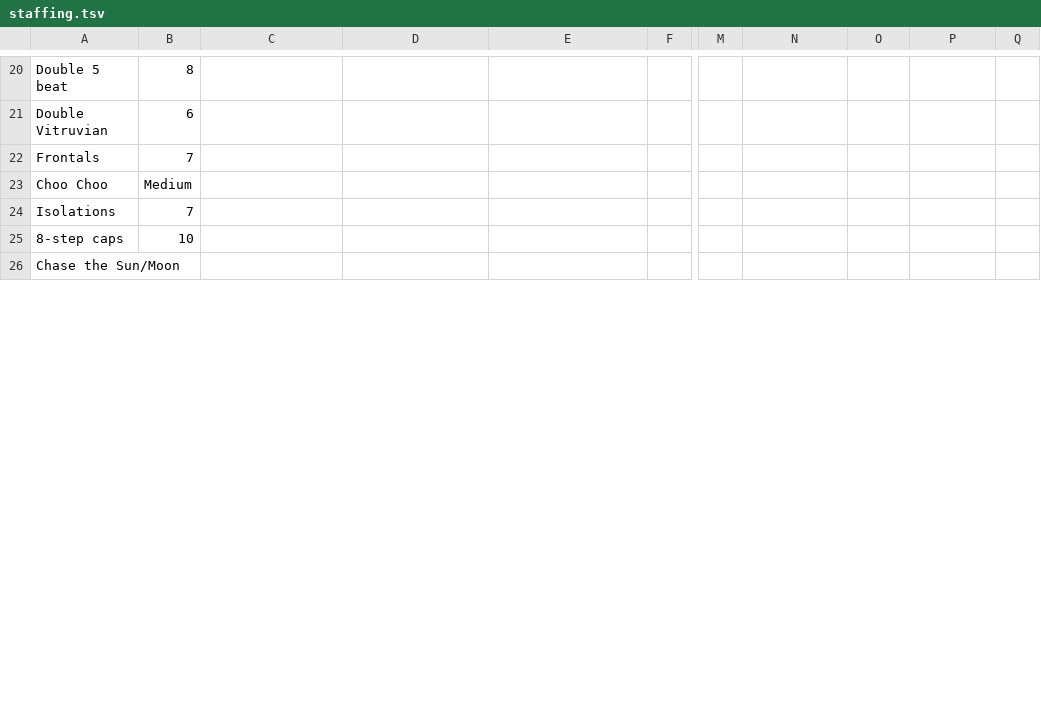
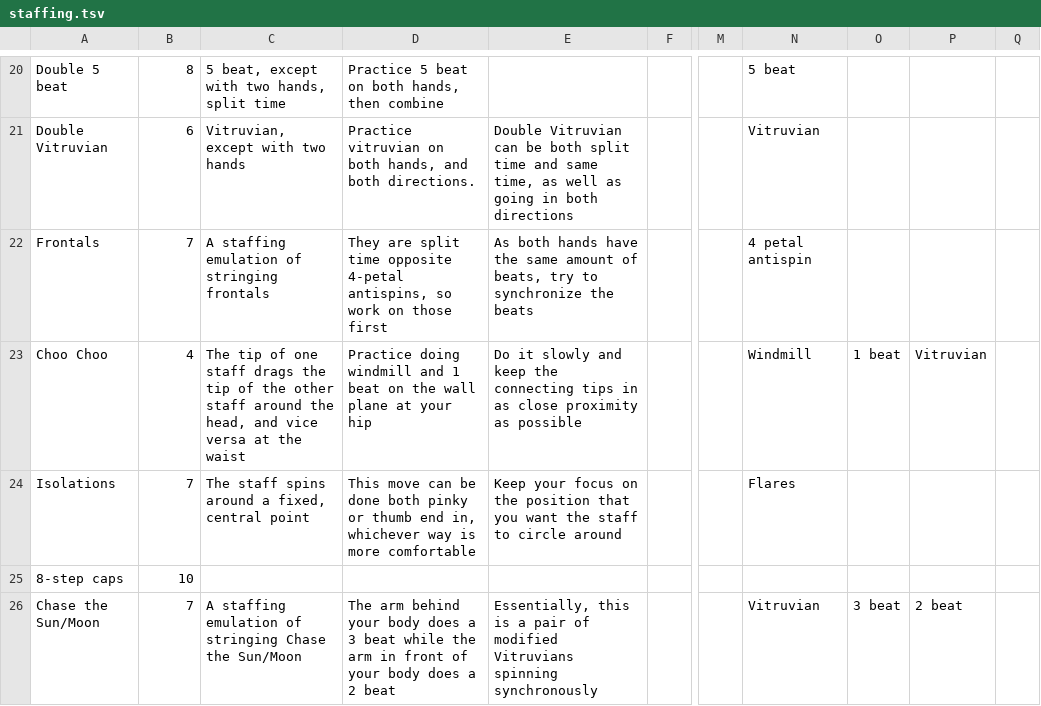
Before and after one commit to aaaronhsu/flow-masterlist, a TSV file: moves/staffing.tsv, drawn as a sheet; only a part is shown, gaps mark what is left out; the diff covers the shown part only; the diff names each change by its address in the sheet, - before the commit and + after, or states it on an @@ line.

Commit message:
updated staffing tsvs

```diff
--- a/moves/staffing.tsv
+++ b/moves/staffing.tsv
-C20: (empty)
+C20: 5 beat, except with two hands, split time
-D20: (empty)
+D20: Practice 5 beat on both hands, then combine
-N20: (empty)
+N20: 5 beat
-C21: (empty)
+C21: Vitruvian, except with two hands
-D21: (empty)
+D21: Practice vitruvian on both hands, and both directions.
-E21: (empty)
+E21: Double Vitruvian can be both split time and same time, as well as going in both directions
-N21: (empty)
+N21: Vitruvian
-C22: (empty)
+C22: A staffing emulation of stringing frontals
-D22: (empty)
+D22: They are split time opposite 4-petal antispins, so work on those first
-E22: (empty)
+E22: As both hands have the same amount of beats, try to synchronize the beats
-N22: (empty)
+N22: 4 petal antispin
-B23: Medium
+B23: 4
-C23: (empty)
+C23: The tip of one staff drags the tip of the other staff around the head, and vice versa at the waist
-D23: (empty)
+D23: Practice doing windmill and 1 beat on the wall plane at your hip
-E23: (empty)
+E23: Do it slowly and keep the connecting tips in as close proximity as possible
-N23: (empty)
+N23: Windmill
-O23: (empty)
+O23: 1 beat
-P23: (empty)
+P23: Vitruvian
-C24: (empty)
+C24: The staff spins around a fixed, central point
-D24: (empty)
+D24: This move can be done both pinky or thumb end in, whichever way is more comfortable
-E24: (empty)
+E24: Keep your focus on the position that you want the staff to circle around
-N24: (empty)
+N24: Flares
-B26: (empty)
+B26: 7
-C26: (empty)
+C26: A staffing emulation of stringing Chase the Sun/Moon
-D26: (empty)
+D26: The arm behind your body does a 3 beat while the arm in front of your body does a 2 beat
-E26: (empty)
+E26: Essentially, this is a pair of modified Vitruvians spinning synchronously
-N26: (empty)
+N26: Vitruvian
-O26: (empty)
+O26: 3 beat
-P26: (empty)
+P26: 2 beat
```
Also changed, not shown: 1 added row and 67 edited cells elsewhere in this file, moves/moves.tsv.
